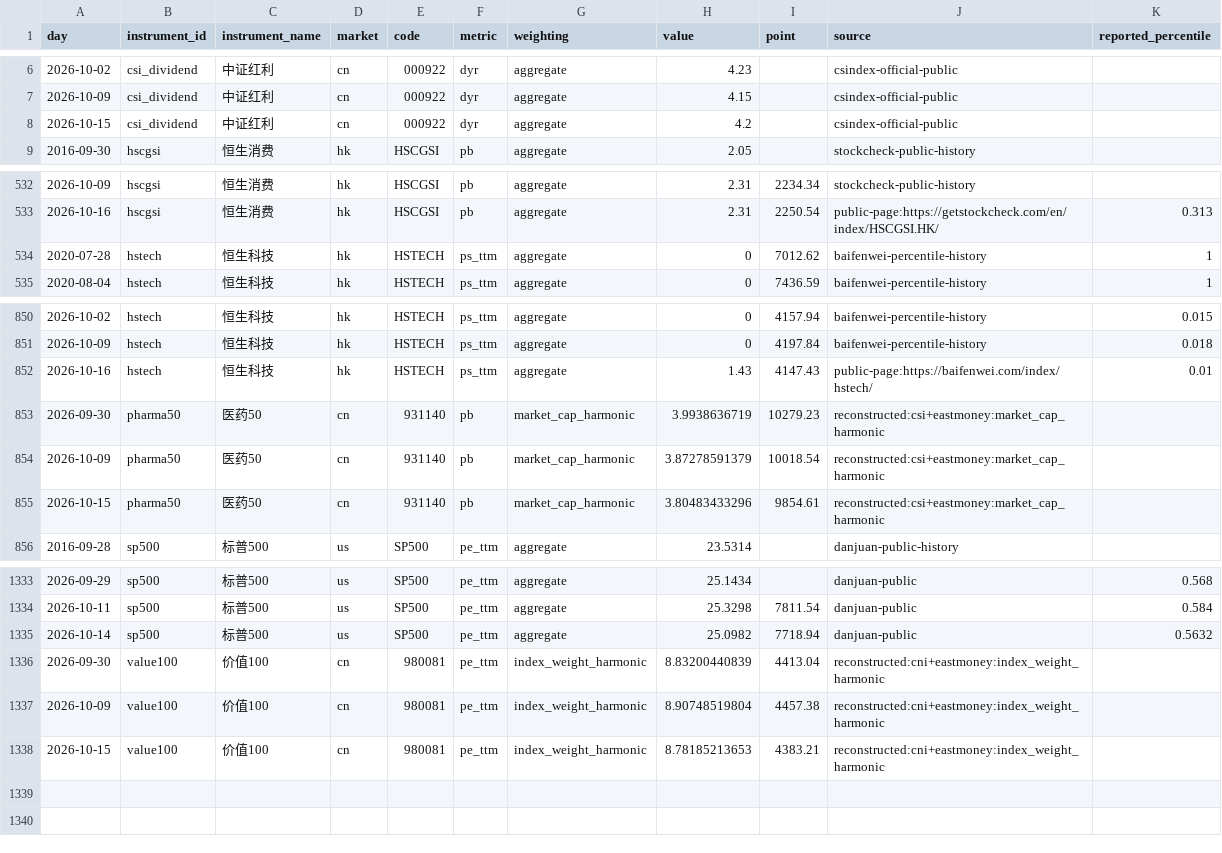
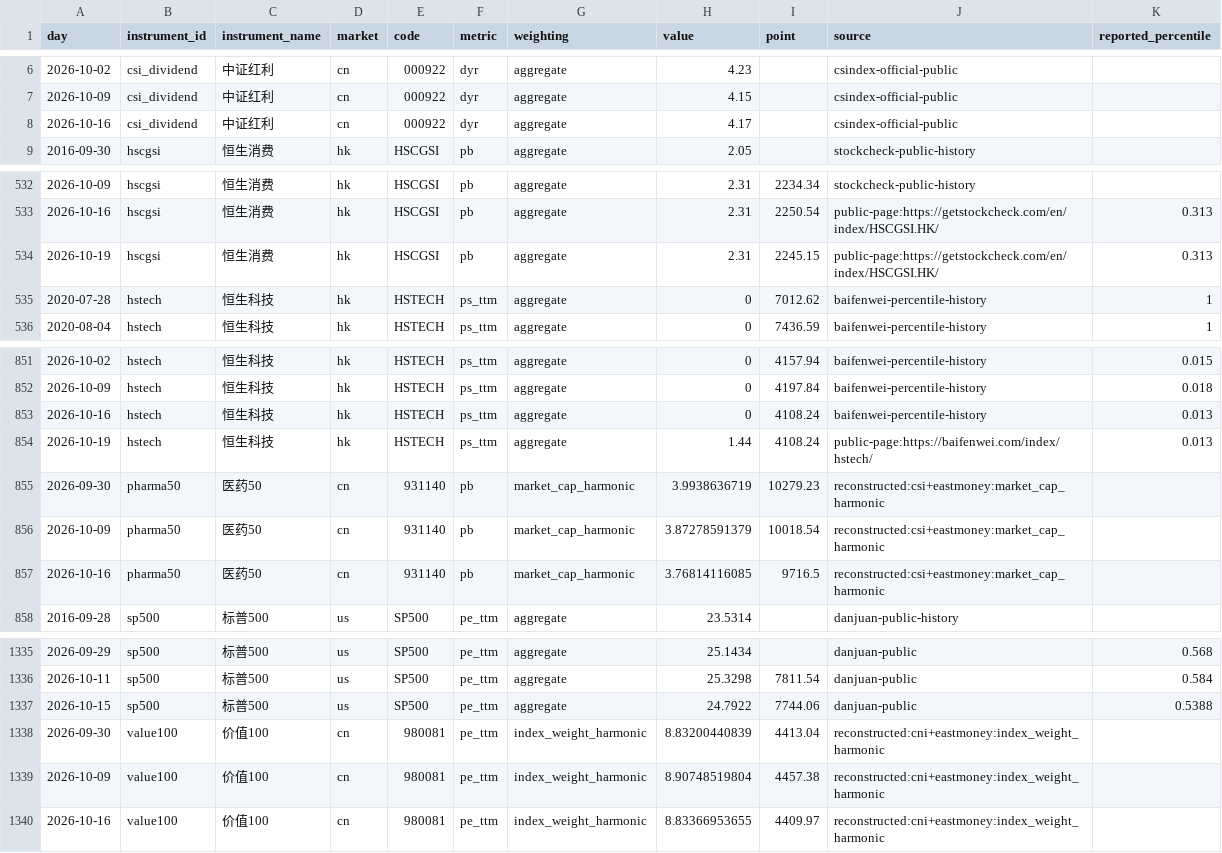
Before and after one commit to OBSERVATER/web, a CSV file: data/history.csv, drawn as a sheet; only a part is shown, gaps mark what is left out.

```diff
--- a/data/history.csv
+++ b/data/history.csv
@@ -7,3 +7,3 @@ day,instrument_id,instrument_name,market,code,metric,weighting,value,point,sourc
 2026-10-09,csi_dividend,中证红利,cn,000922,dyr,aggregate,4.15,,csindex-official-public,
-2026-10-15,csi_dividend,中证红利,cn,000922,dyr,aggregate,4.2,,csindex-official-public,
+2026-10-16,csi_dividend,中证红利,cn,000922,dyr,aggregate,4.17,,csindex-official-public,
 2016-09-30,hscgsi,恒生消费,hk,HSCGSI,pb,aggregate,2.05,,stockcheck-public-history,
@@ -533,2 +533,3 @@ day,instrument_id,instrument_name,market,code,metric,weighting,value,point,sourc
 2026-10-16,hscgsi,恒生消费,hk,HSCGSI,pb,aggregate,2.31,2250.54,public-page:https://getstockcheck.com/en/index/HSCGSI.HK/,0.313
+2026-10-19,hscgsi,恒生消费,hk,HSCGSI,pb,aggregate,2.31,2245.15,public-page:https://getstockcheck.com/en/index/HSCGSI.HK/,0.313
 2020-07-28,hstech,恒生科技,hk,HSTECH,ps_ttm,aggregate,0,7012.62,baifenwei-percentile-history,1
@@ -851,6 +852,7 @@ day,instrument_id,instrument_name,market,code,metric,weighting,value,point,sourc
 2026-10-09,hstech,恒生科技,hk,HSTECH,ps_ttm,aggregate,0,4197.84,baifenwei-percentile-history,0.018
-2026-10-16,hstech,恒生科技,hk,HSTECH,ps_ttm,aggregate,1.43,4147.43,public-page:https://baifenwei.com/index/hstech/,0.01
+2026-10-16,hstech,恒生科技,hk,HSTECH,ps_ttm,aggregate,0,4108.24,baifenwei-percentile-history,0.013
+2026-10-19,hstech,恒生科技,hk,HSTECH,ps_ttm,aggregate,1.44,4108.24,public-page:https://baifenwei.com/index/hstech/,0.013
 2026-09-30,pharma50,医药50,cn,931140,pb,market_cap_harmonic,3.9938636719,10279.23,reconstructed:csi+eastmoney:market_cap_harmonic,
 2026-10-09,pharma50,医药50,cn,931140,pb,market_cap_harmonic,3.87278591379,10018.54,reconstructed:csi+eastmoney:market_cap_harmonic,
-2026-10-15,pharma50,医药50,cn,931140,pb,market_cap_harmonic,3.80483433296,9854.61,reconstructed:csi+eastmoney:market_cap_harmonic,
+2026-10-16,pharma50,医药50,cn,931140,pb,market_cap_harmonic,3.76814116085,9716.5,reconstructed:csi+eastmoney:market_cap_harmonic,
 2016-09-28,sp500,标普500,us,SP500,pe_ttm,aggregate,23.5314,,danjuan-public-history,
@@ -1334,5 +1336,5 @@ day,instrument_id,instrument_name,market,code,metric,weighting,value,point,sourc
 2026-10-11,sp500,标普500,us,SP500,pe_ttm,aggregate,25.3298,7811.54,danjuan-public,0.584
-2026-10-14,sp500,标普500,us,SP500,pe_ttm,aggregate,25.0982,7718.94,danjuan-public,0.5632
+2026-10-15,sp500,标普500,us,SP500,pe_ttm,aggregate,24.7922,7744.06,danjuan-public,0.5388
 2026-09-30,value100,价值100,cn,980081,pe_ttm,index_weight_harmonic,8.83200440839,4413.04,reconstructed:cni+eastmoney:index_weight_harmonic,
 2026-10-09,value100,价值100,cn,980081,pe_ttm,index_weight_harmonic,8.90748519804,4457.38,reconstructed:cni+eastmoney:index_weight_harmonic,
-2026-10-15,value100,价值100,cn,980081,pe_ttm,index_weight_harmonic,8.78185213653,4383.21,reconstructed:cni+eastmoney:index_weight_harmonic,
+2026-10-16,value100,价值100,cn,980081,pe_ttm,index_weight_harmonic,8.83366953655,4409.97,reconstructed:cni+eastmoney:index_weight_harmonic,
```
Also changed, not shown: 7 other files.
